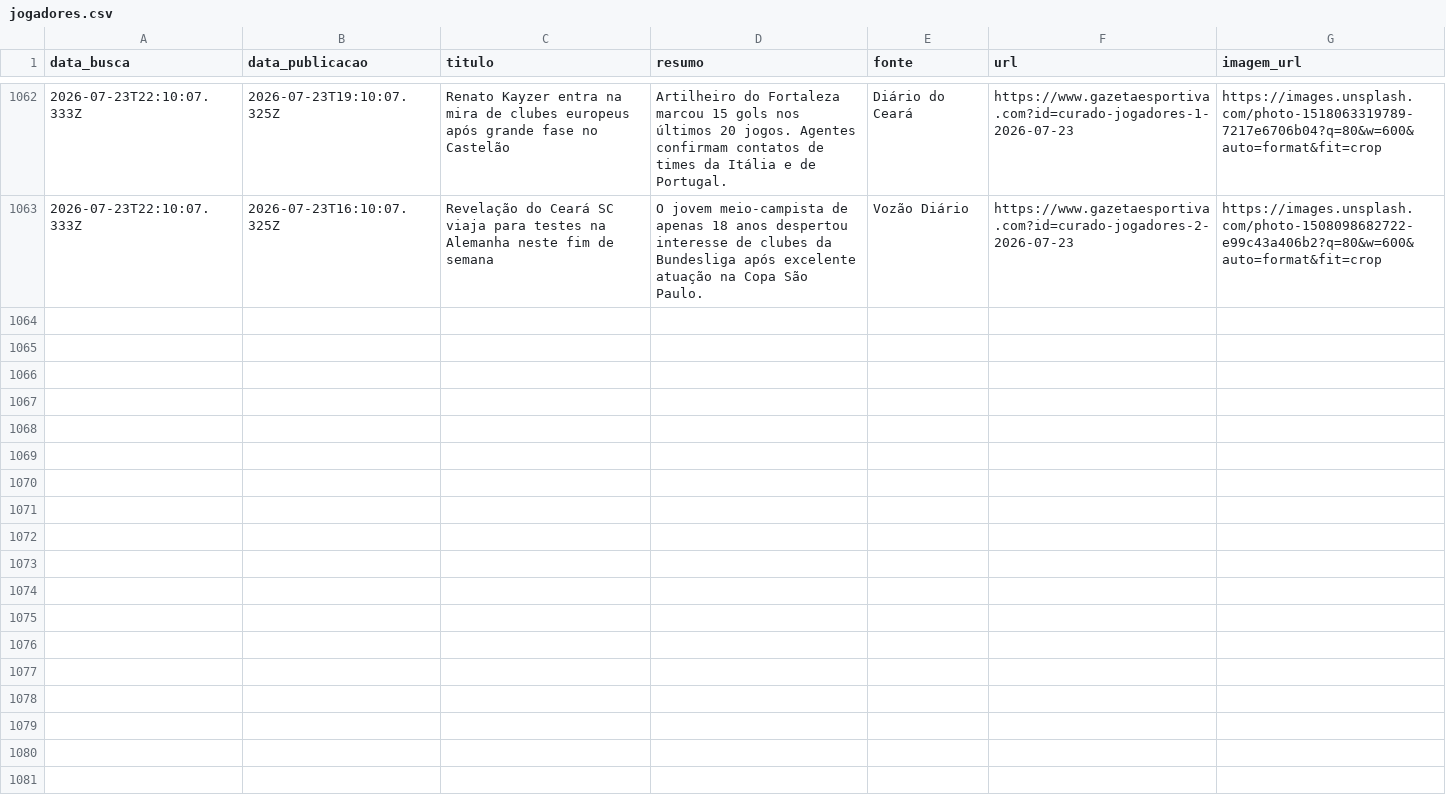
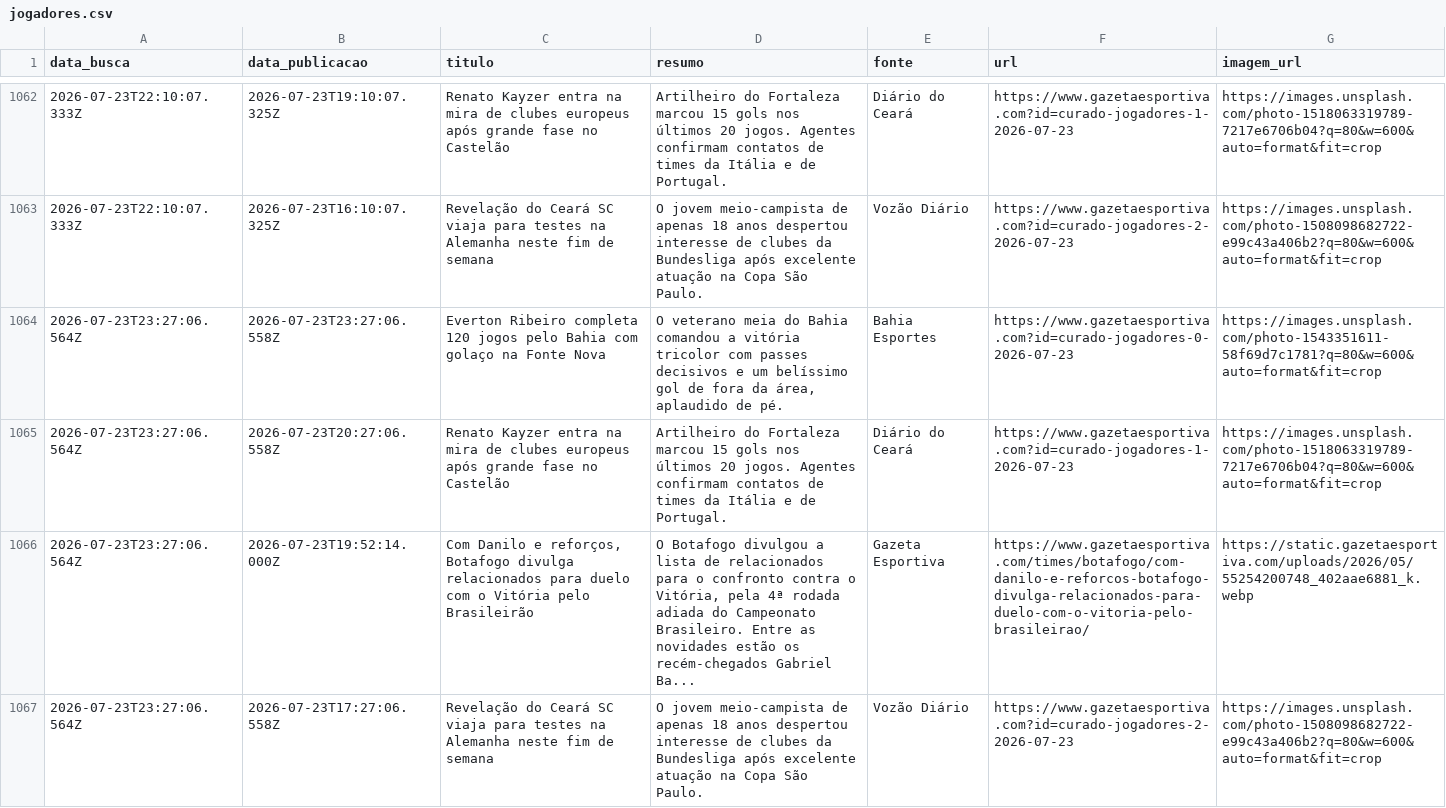
Before and after one commit to yuriluna85/boleragem-nordestina, a CSV file: DATA/2026/07/jogadores/jogadores.csv, drawn as a sheet; only a part is shown, gaps mark what is left out; the diff names each change by its address in the sheet, - before the commit and + after, or states it on an @@ line.

Commit message:
editorial: curadoria diária de notícias futebolísticas do Nordeste [skip ci]

```diff
--- a/DATA/2026/07/jogadores/jogadores.csv
+++ b/DATA/2026/07/jogadores/jogadores.csv
+row 1064: 2026-07-23T23:27:06.564Z | 2026-07-23T23:27:06.558Z | Everton Ribeiro completa 120 jogos pelo Bahia com golaço na Fonte Nova | O veterano meia do Bahia comandou a vitória tricolor com passes decisivos e um belíssimo gol de fora da área, aplaudido de pé. | Bahia Esportes | https://www.gazetaesportiva.com?id=curado-jogadores-0-2026-07-23 | https://images.unsplash.com/photo-1543351611-58f69d7c1781?q=80&w=600&auto=format&fit=crop
+row 1065: 2026-07-23T23:27:06.564Z | 2026-07-23T20:27:06.558Z | Renato Kayzer entra na mira de clubes europeus após grande fase no Castelão | Artilheiro do Fortaleza marcou 15 gols nos últimos 20 jogos. Agentes confirmam contatos de times da Itália e de Portugal. | Diário do Ceará | https://www.gazetaesportiva.com?id=curado-jogadores-1-2026-07-23 | https://images.unsplash.com/photo-1518063319789-7217e6706b04?q=80&w=600&auto=format&fit=crop
+row 1066: 2026-07-23T23:27:06.564Z | 2026-07-23T19:52:14.000Z | Com Danilo e reforços, Botafogo divulga relacionados para duelo com o Vitória pelo Brasileirão | O Botafogo divulgou a lista de relacionados para o confronto contra o Vitória, pela 4ª rodada adiada do Campeonato Brasileiro. Entre as novidades estão os recém-chegados Gabriel Ba... | Gazeta Esportiva | https://www.gazetaesportiva.com/times/botafogo/com-danilo-e-reforcos-botafogo-divulga-relacionados-para-duelo-com-o-vitoria-pelo-brasileirao/ | https://static.gazetaesportiva.com/uploads/2026/05/55254200748_402aae6881_k.webp
+row 1067: 2026-07-23T23:27:06.564Z | 2026-07-23T17:27:06.558Z | Revelação do Ceará SC viaja para testes na Alemanha neste fim de semana | O jovem meio-campista de apenas 18 anos despertou interesse de clubes da Bundesliga após excelente atuação na Copa São Paulo. | Vozão Diário | https://www.gazetaesportiva.com?id=curado-jogadores-2-2026-07-23 | https://images.unsplash.com/photo-1508098682722-e99c43a406b2?q=80&w=600&auto=format&fit=crop
```
Also changed, not shown: DATA/2026/07/feminino/feminino.csv, 3 other files.
